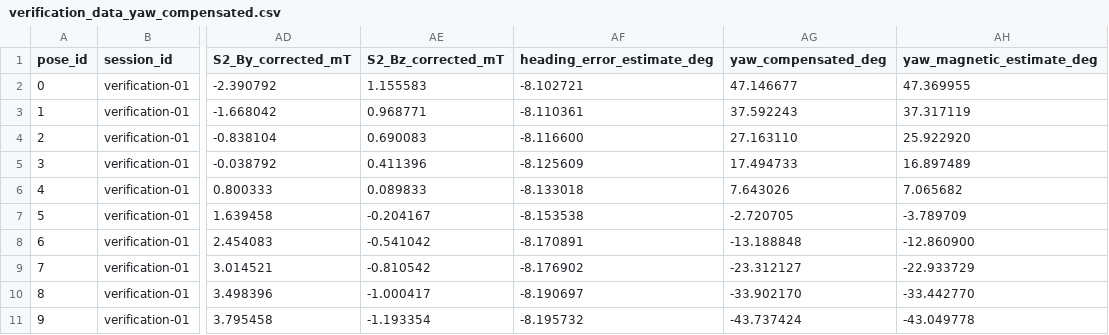
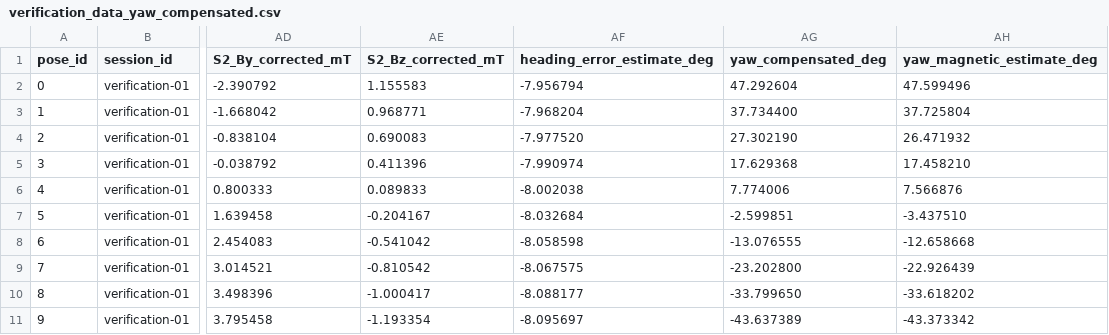
Before and after one commit to JinTTTT/magnetic_field_simulation_for_rollPitchYaw_estimation, a CSV file: verification_data_yaw_compensated.csv, drawn as a sheet; only a part is shown, gaps mark what is left out; the diff covers the shown part only; the diff names each change by its address in the sheet, - before the commit and + after, or states it on an @@ line.

```diff
--- a/verification_data_yaw_compensated.csv
+++ b/verification_data_yaw_compensated.csv
-AF2 (heading_error_estimate_deg): -8.102721
+AF2 (heading_error_estimate_deg): -7.956794
-AG2 (yaw_compensated_deg): 47.146677
+AG2 (yaw_compensated_deg): 47.292604
-AH2 (yaw_magnetic_estimate_deg): 47.369955
+AH2 (yaw_magnetic_estimate_deg): 47.599496
-AF3 (heading_error_estimate_deg): -8.110361
+AF3 (heading_error_estimate_deg): -7.968204
-AG3 (yaw_compensated_deg): 37.592243
+AG3 (yaw_compensated_deg): 37.734400
-AH3 (yaw_magnetic_estimate_deg): 37.317119
+AH3 (yaw_magnetic_estimate_deg): 37.725804
-AF4 (heading_error_estimate_deg): -8.116600
+AF4 (heading_error_estimate_deg): -7.977520
-AG4 (yaw_compensated_deg): 27.163110
+AG4 (yaw_compensated_deg): 27.302190
-AH4 (yaw_magnetic_estimate_deg): 25.922920
+AH4 (yaw_magnetic_estimate_deg): 26.471932
-AF5 (heading_error_estimate_deg): -8.125609
+AF5 (heading_error_estimate_deg): -7.990974
-AG5 (yaw_compensated_deg): 17.494733
+AG5 (yaw_compensated_deg): 17.629368
-AH5 (yaw_magnetic_estimate_deg): 16.897489
+AH5 (yaw_magnetic_estimate_deg): 17.458210
-AF6 (heading_error_estimate_deg): -8.133018
+AF6 (heading_error_estimate_deg): -8.002038
-AG6 (yaw_compensated_deg): 7.643026
+AG6 (yaw_compensated_deg): 7.774006
-AH6 (yaw_magnetic_estimate_deg): 7.065682
+AH6 (yaw_magnetic_estimate_deg): 7.566876
-AF7 (heading_error_estimate_deg): -8.153538
+AF7 (heading_error_estimate_deg): -8.032684
-AG7 (yaw_compensated_deg): -2.720705
+AG7 (yaw_compensated_deg): -2.599851
-AH7 (yaw_magnetic_estimate_deg): -3.789709
+AH7 (yaw_magnetic_estimate_deg): -3.437510
-AF8 (heading_error_estimate_deg): -8.170891
+AF8 (heading_error_estimate_deg): -8.058598
-AG8 (yaw_compensated_deg): -13.188848
+AG8 (yaw_compensated_deg): -13.076555
-AH8 (yaw_magnetic_estimate_deg): -12.860900
+AH8 (yaw_magnetic_estimate_deg): -12.658668
-AF9 (heading_error_estimate_deg): -8.176902
+AF9 (heading_error_estimate_deg): -8.067575
-AG9 (yaw_compensated_deg): -23.312127
+AG9 (yaw_compensated_deg): -23.202800
-AH9 (yaw_magnetic_estimate_deg): -22.933729
+AH9 (yaw_magnetic_estimate_deg): -22.926439
-AF10 (heading_error_estimate_deg): -8.190697
+AF10 (heading_error_estimate_deg): -8.088177
-AG10 (yaw_compensated_deg): -33.902170
+AG10 (yaw_compensated_deg): -33.799650
-AH10 (yaw_magnetic_estimate_deg): -33.442770
+AH10 (yaw_magnetic_estimate_deg): -33.618202
-AF11 (heading_error_estimate_deg): -8.195732
+AF11 (heading_error_estimate_deg): -8.095697
-AG11 (yaw_compensated_deg): -43.737424
+AG11 (yaw_compensated_deg): -43.637389
-AH11 (yaw_magnetic_estimate_deg): -43.049778
+AH11 (yaw_magnetic_estimate_deg): -43.373342
```
Also changed, not shown: 150 edited cells elsewhere in this file, physical_model_compensated_verification_predictions.csv, 30 other files.
